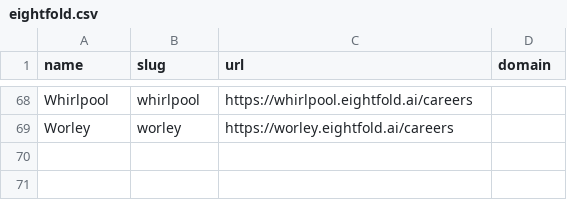
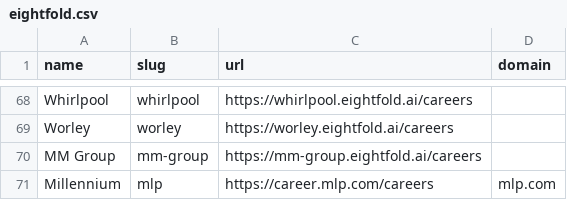
Before and after one commit to kalil0321/ats-scrapers, a CSV file: ats-companies/eightfold.csv, drawn as a sheet; only a part is shown, gaps mark what is left out.

Commit message:
Add validated Eightfold tenants

```diff
--- a/ats-companies/eightfold.csv
+++ b/ats-companies/eightfold.csv
@@ -69 +69,3 @@ Whirlpool,whirlpool,https://whirlpool.eightfold.ai/careers,
 Worley,worley,https://worley.eightfold.ai/careers,
+MM Group,mm-group,https://mm-group.eightfold.ai/careers,
+Millennium,mlp,https://career.mlp.com/careers,mlp.com
```
